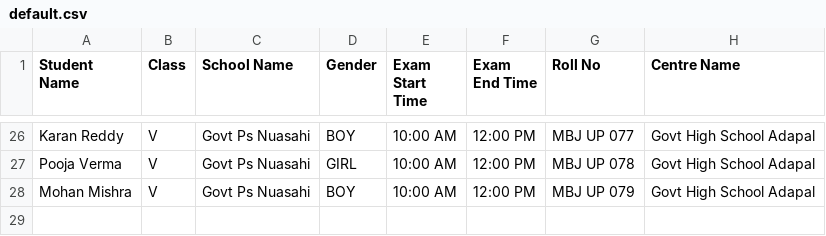
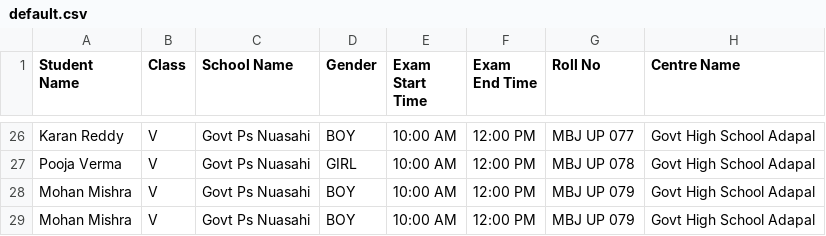
Before and after one commit to samirparhi-dev/vidyalay, a CSV file: default.csv, drawn as a sheet; only a part is shown, gaps mark what is left out; the diff names each change by its address in the sheet, - before the commit and + after, or states it on an @@ line.

Commit message:
first commit

```diff
--- a/default.csv
+++ b/default.csv
+row 29: Mohan Mishra | V | Govt Ps Nuasahi | BOY | 10:00 AM | 12:00 PM | MBJ UP 079 | Govt High School Adapal
```
